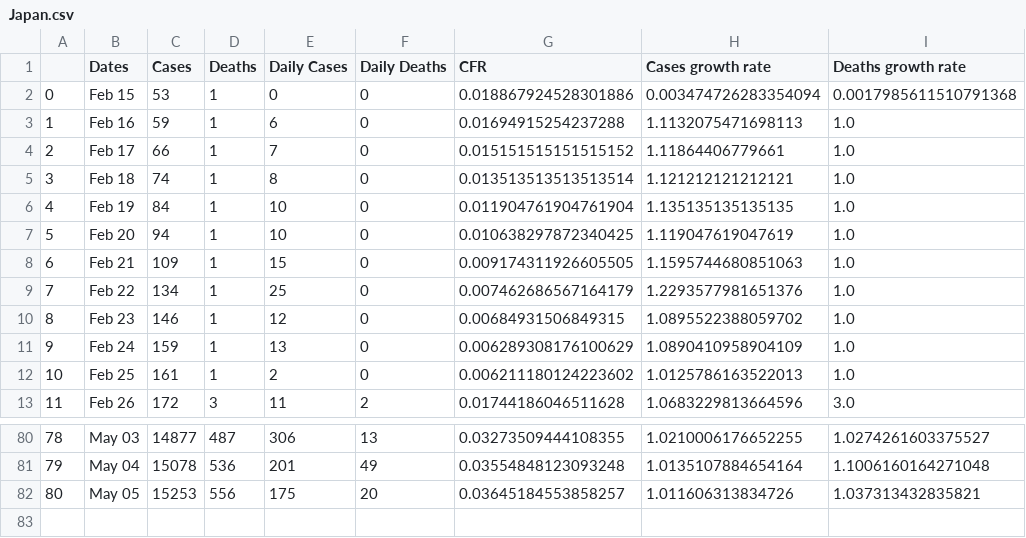
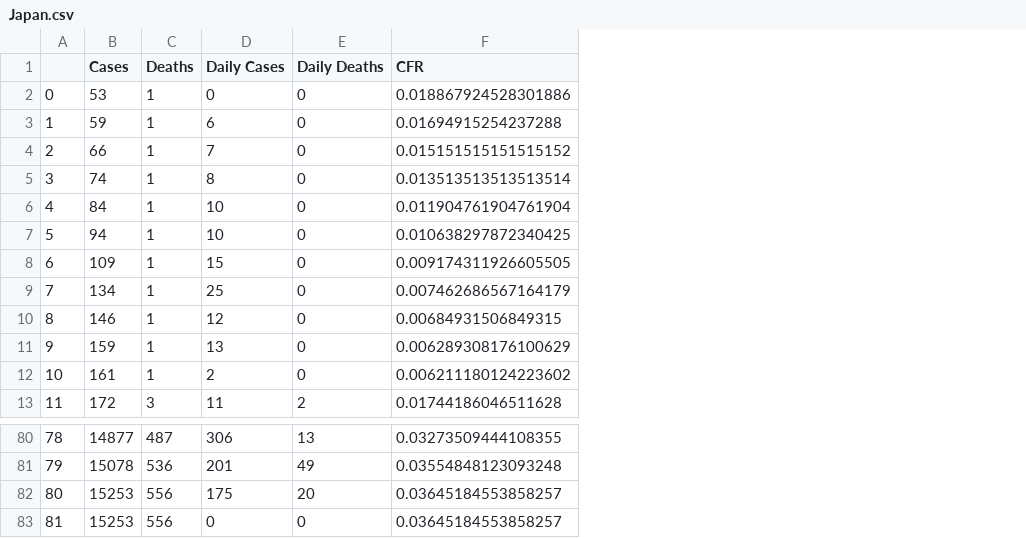
Before and after one commit to Petrichor12/Coronavirus, a CSV file: Data/Countries/Japan.csv, drawn as a sheet; only a part is shown, gaps mark what is left out; removed rows and columns are numbered as before the commit, all else as after; the diff names each change by its address in the sheet, - before the commit and + after, or states it on an @@ line.

```diff
--- a/Data/Countries/Japan.csv
+++ b/Data/Countries/Japan.csv
-column B (Dates), rows 2-13: Feb 15 | Feb 16 | Feb 17 | Feb 18 | Feb 19 | Feb 20 | Feb 21 | Feb 22 | Feb 23 | Feb 24 | Feb 25 | Feb 26; rows 80-82: May 03 | May 04 | May 05
-column H (Cases growth rate), rows 2-13: 0.003474726283354094 | 1.1132075471698113 | 1.11864406779661 | 1.121212121212121 | 1.135135135135135 | 1.119047619047619 | 1.1595744680851063 | 1.2293577981651376 | 1.0895522388059702 | 1.0890410958904109 | 1.0125786163522013 | 1.0683229813664596; rows 80-82: 1.0210006176652255 | 1.0135107884654164 | 1.011606313834726
-column I (Deaths growth rate), rows 2-13: 0.0017985611510791368 | 1.0 | 1.0 | 1.0 | 1.0 | 1.0 | 1.0 | 1.0 | 1.0 | 1.0 | 1.0 | 3.0; rows 80-82: 1.0274261603375527 | 1.1006160164271048 | 1.037313432835821
+row 83: 81 | 15253 | 556 | 0 | 0 | 0.03645184553858257
```
Also changed, not shown: Data/Countries/France.csv, Data/Countries/Iran.csv, 50 other files.
